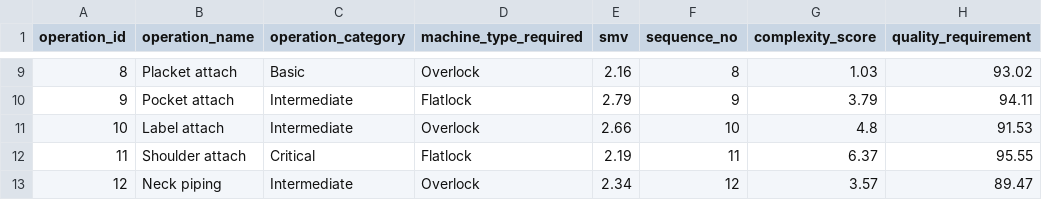
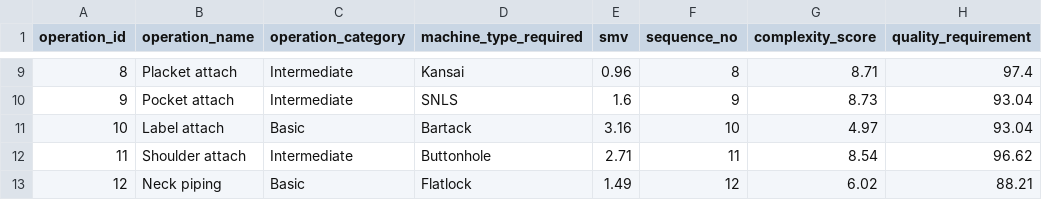
Before and after one commit to udithanayanajith/Nadee, a CSV file: data/operations.csv, drawn as a sheet; only a part is shown, gaps mark what is left out; the diff covers the shown part only.

```diff
--- a/data/operations.csv
+++ b/data/operations.csv
@@ -9,5 +9,5 @@ operation_id,operation_name,operation_category,machine_type_required,smv,sequenc
-8,Placket attach,Basic,Overlock,2.16,8,1.03,93.02
-9,Pocket attach,Intermediate,Flatlock,2.79,9,3.79,94.11
-10,Label attach,Intermediate,Overlock,2.66,10,4.8,91.53
-11,Shoulder attach,Critical,Flatlock,2.19,11,6.37,95.55
-12,Neck piping,Intermediate,Overlock,2.34,12,3.57,89.47
+8,Placket attach,Intermediate,Kansai,0.96,8,8.71,97.4
+9,Pocket attach,Intermediate,SNLS,1.6,9,8.73,93.04
+10,Label attach,Basic,Bartack,3.16,10,4.97,93.04
+11,Shoulder attach,Intermediate,Buttonhole,2.71,11,8.54,96.62
+12,Neck piping,Basic,Flatlock,1.49,12,6.02,88.21
```
Also changed, not shown: 30 edited cells elsewhere in this file, data/machines_shifts.csv, data/workers.csv, 21 other files.
